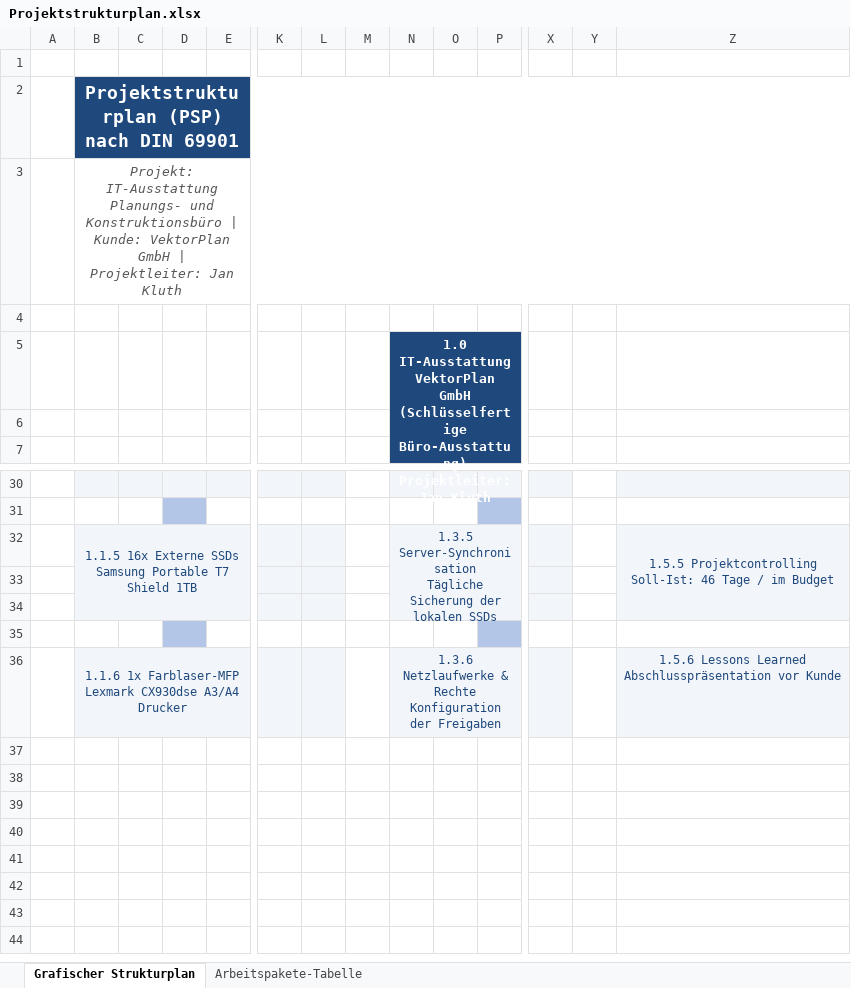
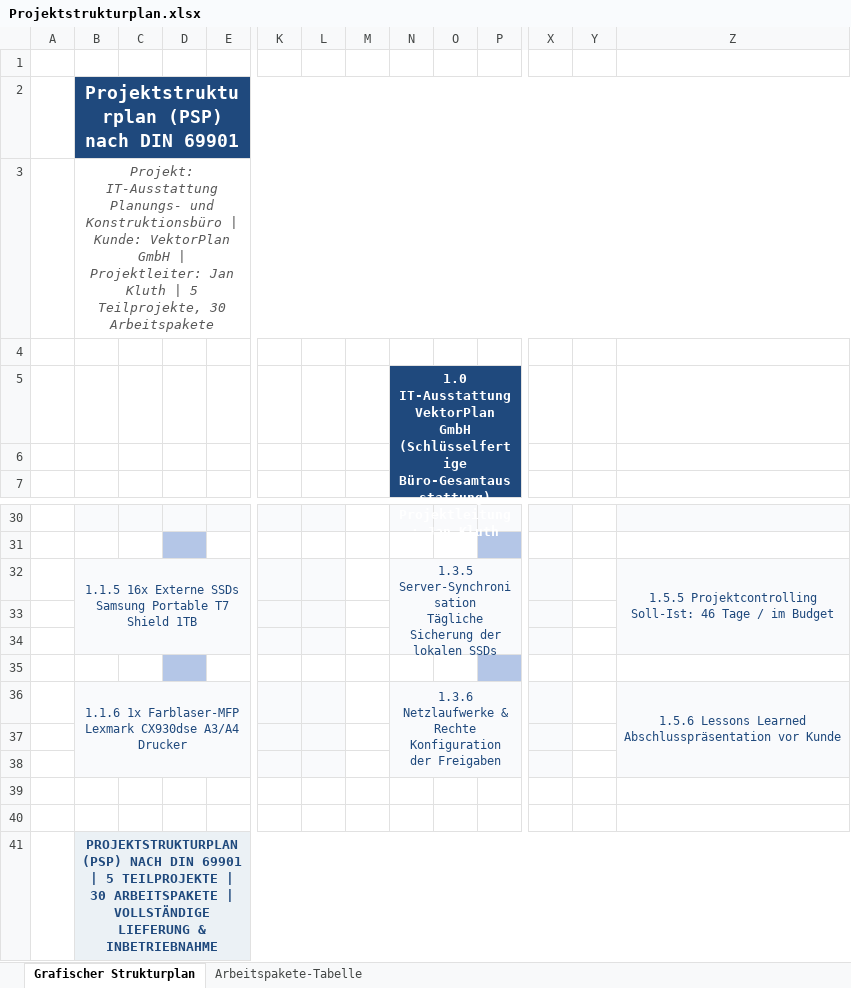
Before and after one commit to kluthjan/projekt_handlungsaufgabe, an Excel workbook: docs/01_Projektorganisation/Projektstrukturplan.xlsx, sheet Grafischer Strukturplan, drawn as a sheet; only a part is shown, gaps mark what is left out; values as stored, in another font and other column widths than the file's, no borders; rows hold the shown columns only; ↵ is a line break in a cell; the diff names each change by its address in the sheet, - before the commit and + after, or states it on an @@ line.

Commit message:
Perfektionierung Projektstrukturplan (PSP) als reine, native Excel-Tabelle ohne Bildobjekt mit 5 Saeulen und 30 Arbeitspaketen

```diff
--- a/docs/01_Projektorganisation/Projektstrukturplan.xlsx (sheet Grafischer Strukturplan)
+++ b/docs/01_Projektorganisation/Projektstrukturplan.xlsx (sheet Grafischer Strukturplan)
-B3: …Jan Kluth
+B3: …Jan Kluth | 5 Teilprojekte, 30 Arbeitspakete
-N5: …GmbH ↵ (Schlüsselfertige Büro-Ausstattung) ↵ Projektleiter: Jan Kluth
+N5: …GmbH ↵ (Schlüsselfertige Büro-Gesamtausstattung) ↵ Projektleitung: Jan Kluth
+Z36:Z38 merged
+row 37: (empty)
+row 38: (empty)
+row 39: (empty)
+row 40: (empty)
+row 41:  | PROJEKTSTRUKTURPLAN (PSP) NACH DIN 69901 | 5 TEILPROJEKTE | 30 ARBEITSPAKETE | VOLLSTÄNDIGE LIEFERUNG & INBETRIEBNAHME
```
